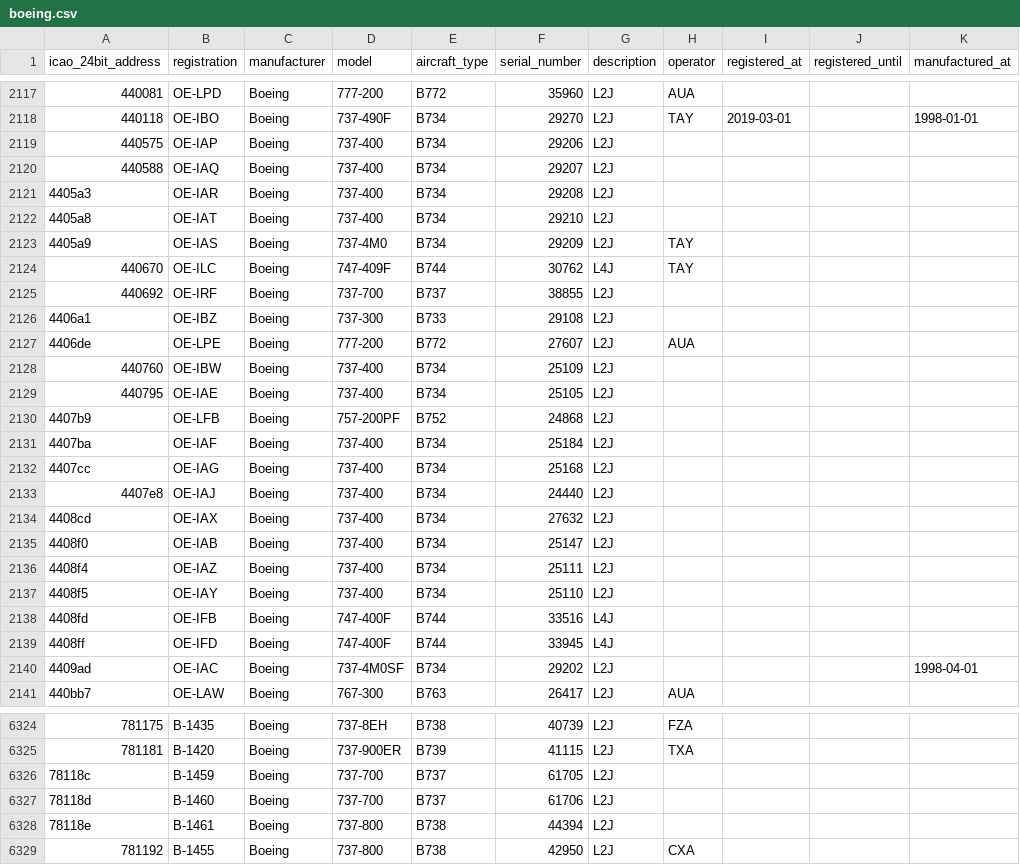
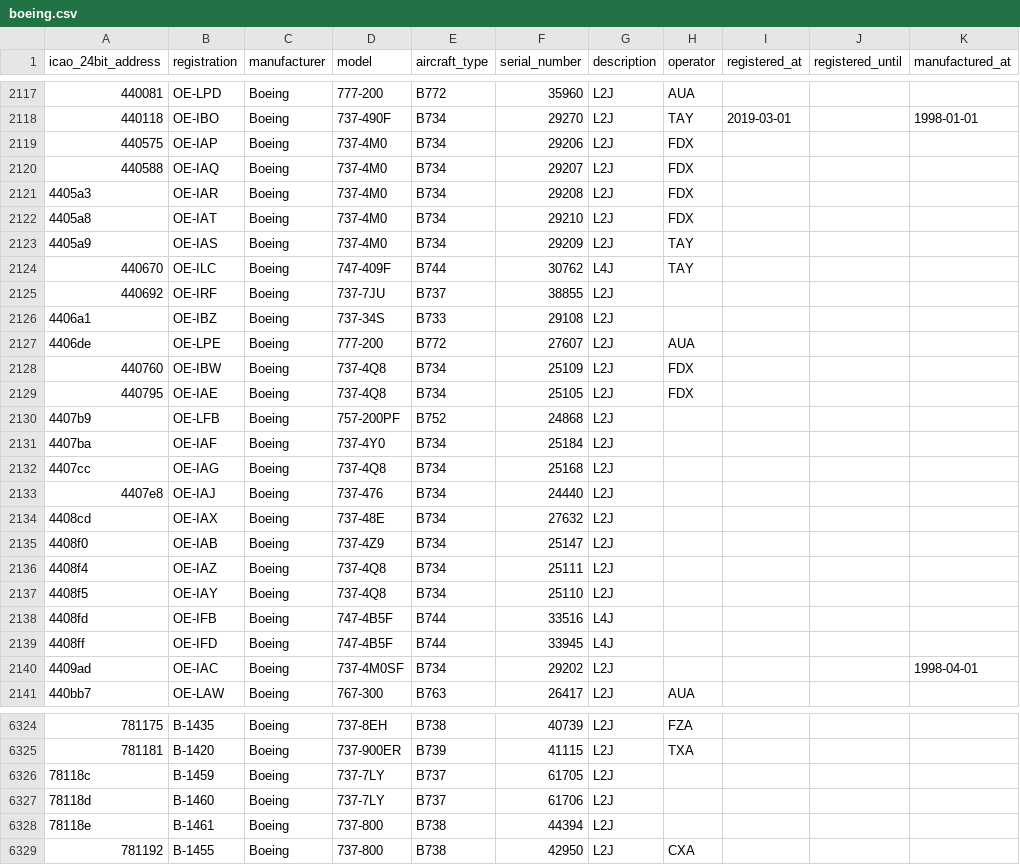
Before and after one commit to jbroutier/whatisflying-db, a CSV file: data/aircraft/boeing.csv, drawn as a sheet; only a part is shown, gaps mark what is left out; the diff covers the shown part only.

Commit message:
Update 30 Boeing aircraft (specify the exact model).

```diff
--- a/data/aircraft/boeing.csv
+++ b/data/aircraft/boeing.csv
@@ -2118,23 +2118,23 @@ icao_24bit_address,registration,manufacturer,model,aircraft_type,serial_number,d
 440118,OE-IBO,Boeing,737-490F,B734,29270,L2J,TAY,2019-03-01,,1998-01-01
-440575,OE-IAP,Boeing,737-400,B734,29206,L2J,,,,
-440588,OE-IAQ,Boeing,737-400,B734,29207,L2J,,,,
-4405a3,OE-IAR,Boeing,737-400,B734,29208,L2J,,,,
-4405a8,OE-IAT,Boeing,737-400,B734,29210,L2J,,,,
+440575,OE-IAP,Boeing,737-4M0,B734,29206,L2J,FDX,,,
+440588,OE-IAQ,Boeing,737-4M0,B734,29207,L2J,FDX,,,
+4405a3,OE-IAR,Boeing,737-4M0,B734,29208,L2J,FDX,,,
+4405a8,OE-IAT,Boeing,737-4M0,B734,29210,L2J,FDX,,,
 4405a9,OE-IAS,Boeing,737-4M0,B734,29209,L2J,TAY,,,
 440670,OE-ILC,Boeing,747-409F,B744,30762,L4J,TAY,,,
-440692,OE-IRF,Boeing,737-700,B737,38855,L2J,,,,
-4406a1,OE-IBZ,Boeing,737-300,B733,29108,L2J,,,,
+440692,OE-IRF,Boeing,737-7JU,B737,38855,L2J,,,,
+4406a1,OE-IBZ,Boeing,737-34S,B733,29108,L2J,,,,
 4406de,OE-LPE,Boeing,777-200,B772,27607,L2J,AUA,,,
-440760,OE-IBW,Boeing,737-400,B734,25109,L2J,,,,
-440795,OE-IAE,Boeing,737-400,B734,25105,L2J,,,,
+440760,OE-IBW,Boeing,737-4Q8,B734,25109,L2J,FDX,,,
+440795,OE-IAE,Boeing,737-4Q8,B734,25105,L2J,FDX,,,
 4407b9,OE-LFB,Boeing,757-200PF,B752,24868,L2J,,,,
-4407ba,OE-IAF,Boeing,737-400,B734,25184,L2J,,,,
-4407cc,OE-IAG,Boeing,737-400,B734,25168,L2J,,,,
-4407e8,OE-IAJ,Boeing,737-400,B734,24440,L2J,,,,
-4408cd,OE-IAX,Boeing,737-400,B734,27632,L2J,,,,
-4408f0,OE-IAB,Boeing,737-400,B734,25147,L2J,,,,
-4408f4,OE-IAZ,Boeing,737-400,B734,25111,L2J,,,,
-4408f5,OE-IAY,Boeing,737-400,B734,25110,L2J,,,,
-4408fd,OE-IFB,Boeing,747-400F,B744,33516,L4J,,,,
-4408ff,OE-IFD,Boeing,747-400F,B744,33945,L4J,,,,
+4407ba,OE-IAF,Boeing,737-4Y0,B734,25184,L2J,,,,
+4407cc,OE-IAG,Boeing,737-4Q8,B734,25168,L2J,,,,
+4407e8,OE-IAJ,Boeing,737-476,B734,24440,L2J,,,,
+4408cd,OE-IAX,Boeing,737-48E,B734,27632,L2J,,,,
+4408f0,OE-IAB,Boeing,737-4Z9,B734,25147,L2J,,,,
+4408f4,OE-IAZ,Boeing,737-4Q8,B734,25111,L2J,,,,
+4408f5,OE-IAY,Boeing,737-4Q8,B734,25110,L2J,,,,
+4408fd,OE-IFB,Boeing,747-4B5F,B744,33516,L4J,,,,
+4408ff,OE-IFD,Boeing,747-4B5F,B744,33945,L4J,,,,
 4409ad,OE-IAC,Boeing,737-4M0SF,B734,29202,L2J,,,,1998-04-01
@@ -6325,4 +6325,4 @@ icao_24bit_address,registration,manufacturer,model,aircraft_type,serial_number,d
 781181,B-1420,Boeing,737-900ER,B739,41115,L2J,TXA,,,
-78118c,B-1459,Boeing,737-700,B737,61705,L2J,,,,
-78118d,B-1460,Boeing,737-700,B737,61706,L2J,,,,
+78118c,B-1459,Boeing,737-7LY,B737,61705,L2J,,,,
+78118d,B-1460,Boeing,737-7LY,B737,61706,L2J,,,,
 78118e,B-1461,Boeing,737-800,B738,44394,L2J,,,,
```
Also changed, not shown: 12 edited cells elsewhere in this file.
